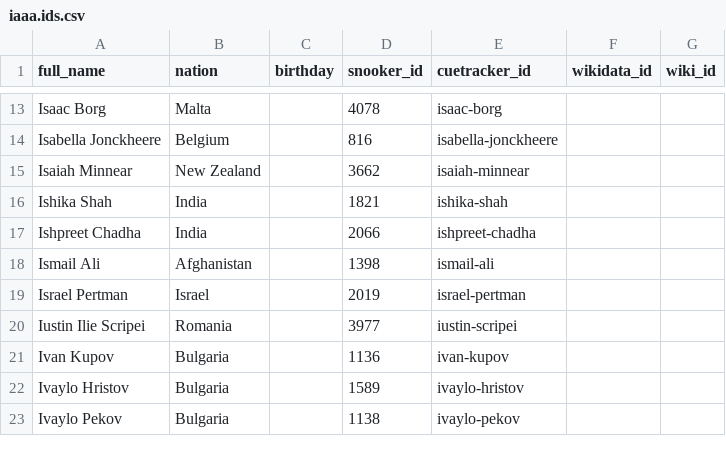
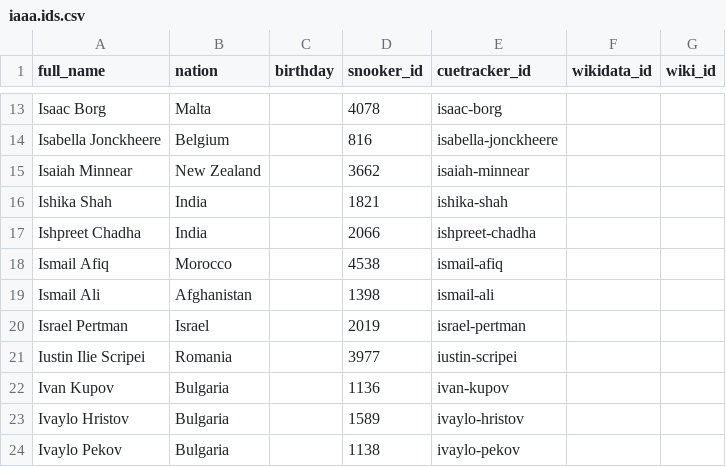
Before and after one commit to dreamerminsk/wiki-langs, a CSV file: players/iaaa.ids.csv, drawn as a sheet; only a part is shown, gaps mark what is left out.

```diff
--- a/players/iaaa.ids.csv
+++ b/players/iaaa.ids.csv
@@ -17,2 +17,3 @@ Ishika Shah,India,,1821,ishika-shah,,
 Ishpreet Chadha,India,,2066,ishpreet-chadha,,
+Ismail Afiq,Morocco,,4538,ismail-afiq,,
 Ismail Ali,Afghanistan,,1398,ismail-ali,,
```
Also changed, not shown: players/4599.ids.csv, players/aaaa.ids.csv, 1 other file.
